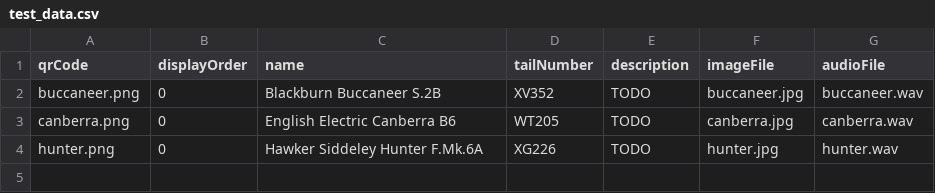
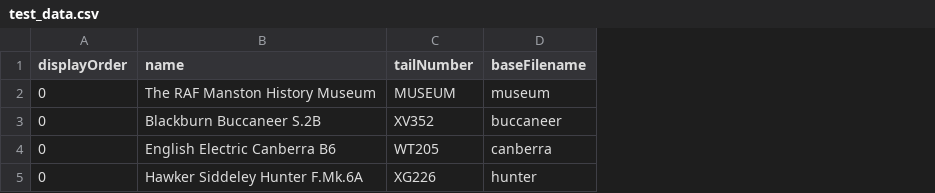
Before and after one commit to frialey63/museumapp, a CSV file: data/test_data.csv, drawn as a sheet; removed rows and columns are numbered as before the commit, all else as after; the diff names each change by its address in the sheet, - before the commit and + after, or states it on an @@ line.

Commit message:
import text description from separate files with simplified CSV format

```diff
--- a/data/test_data.csv
+++ b/data/test_data.csv
-column A (qrCode), rows 2-4: buccaneer.png | canberra.png | hunter.png
-column E (description), rows 2-4: all TODO
-column F (imageFile), rows 2-4: buccaneer.jpg | canberra.jpg | hunter.jpg
-column G (audioFile), rows 2-4: buccaneer.wav | canberra.wav | hunter.wav
+column D (baseFilename), rows 3-5: buccaneer | canberra | hunter
+row 2: 0 | The RAF Manston History Museum | MUSEUM | museum
```
Also changed, not shown: 14 other files.
